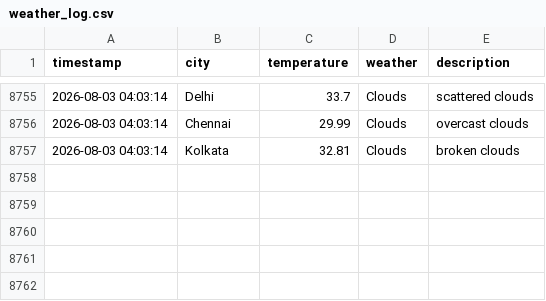
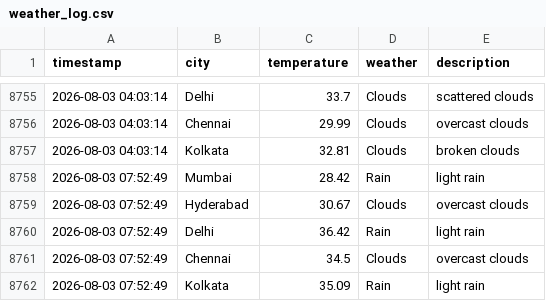
Before and after one commit to Harsh-KH-6/weather-tracking-automation, a CSV file: weather_log.csv, drawn as a sheet; only a part is shown, gaps mark what is left out; the diff names each change by its address in the sheet, - before the commit and + after, or states it on an @@ line.

Commit message:
🌤️ Weather Update - 2026-08-03 07:52:49 UTC
Automated weather data collection for Indian cities:
- Mumbai, Hyderabad, Delhi, Chennai, Kolkata

This commit updates the weather_log.csv file with current weather conditions.
Generated by GitHub Actions workflow.

```diff
--- a/weather_log.csv
+++ b/weather_log.csv
+row 8758: 2026-08-03 07:52:49 | Mumbai | 28.42 | Rain | light rain
+row 8759: 2026-08-03 07:52:49 | Hyderabad | 30.67 | Clouds | overcast clouds
+row 8760: 2026-08-03 07:52:49 | Delhi | 36.42 | Rain | light rain
+row 8761: 2026-08-03 07:52:49 | Chennai | 34.5 | Clouds | overcast clouds
+row 8762: 2026-08-03 07:52:49 | Kolkata | 35.09 | Rain | light rain
```
